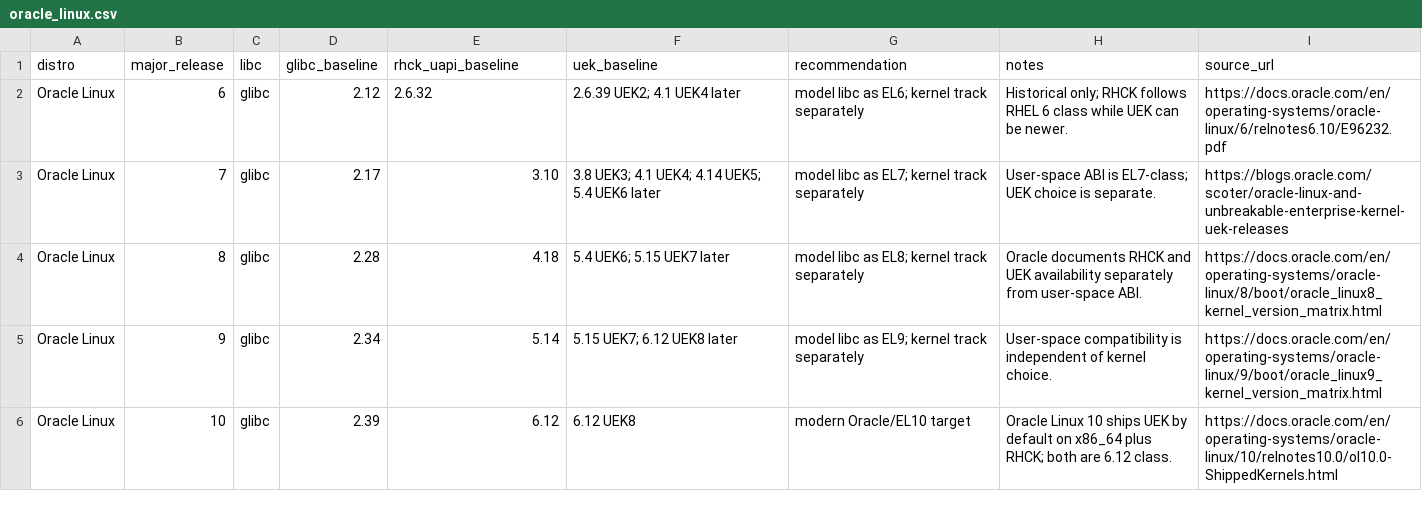
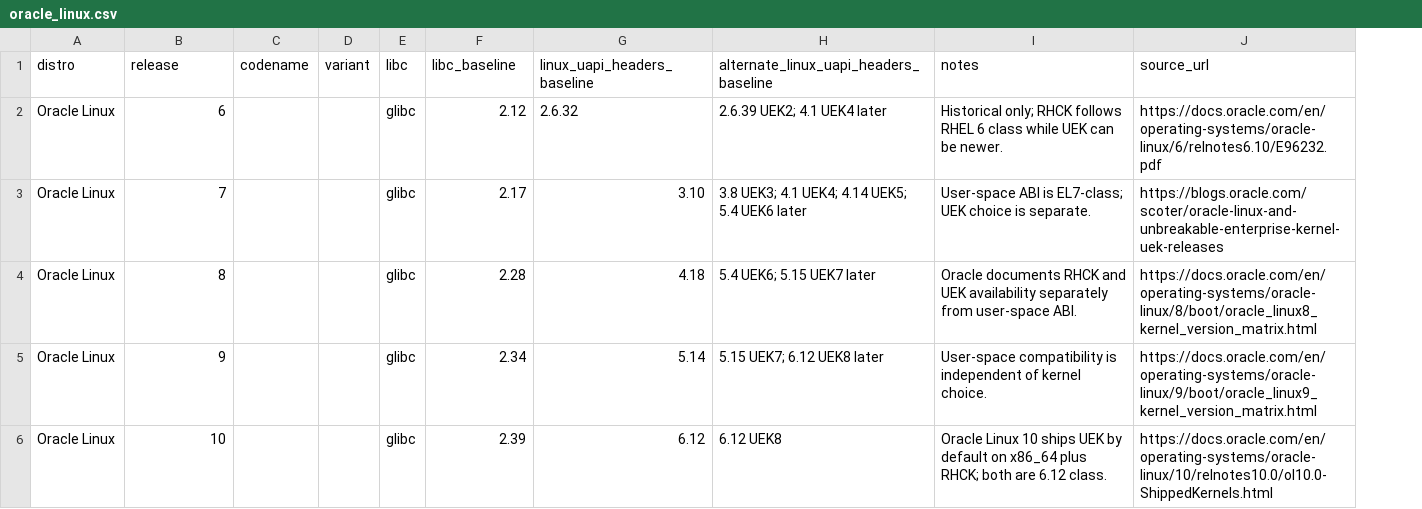
Before and after one commit to hermeticbuild/linux-distros-baseline, a CSV file: oracle_linux.csv, drawn as a sheet; removed rows and columns are numbered as before the commit, all else as after; the diff names each change by its address in the sheet, - before the commit and + after, or states it on an @@ line.

```diff
--- a/oracle_linux.csv
+++ b/oracle_linux.csv
+column C (codename), empty
+column D (variant), empty
-column G (recommendation), rows 2-6: model libc as EL6; kernel track separately | model libc as EL7; kernel track separately | model libc as EL8; kernel track separately | model libc as EL9; kernel track separately | modern Oracle/EL10 target
-B1: major_release
+B1: release
-F1: glibc_baseline
+F1: libc_baseline
-G1: rhck_uapi_baseline
+G1: linux_uapi_headers_baseline
-H1: uek_baseline
+H1: alternate_linux_uapi_headers_baseline
```
Also changed, not shown: alpine.csv, fedora.csv, 7 other files.
